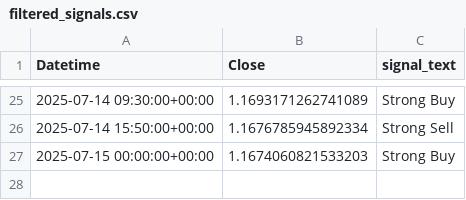
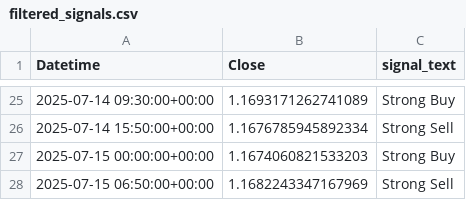
Before and after one commit to cemerttu/form2, a CSV file: filtered_signals.csv, drawn as a sheet; only a part is shown, gaps mark what is left out; the diff names each change by its address in the sheet, - before the commit and + after, or states it on an @@ line.

```diff
--- a/filtered_signals.csv
+++ b/filtered_signals.csv
+row 28: 2025-07-15 06:50:00+00:00 | 1.1682243347167969 | Strong Sell
```
Also changed, not shown: trades.csv.
